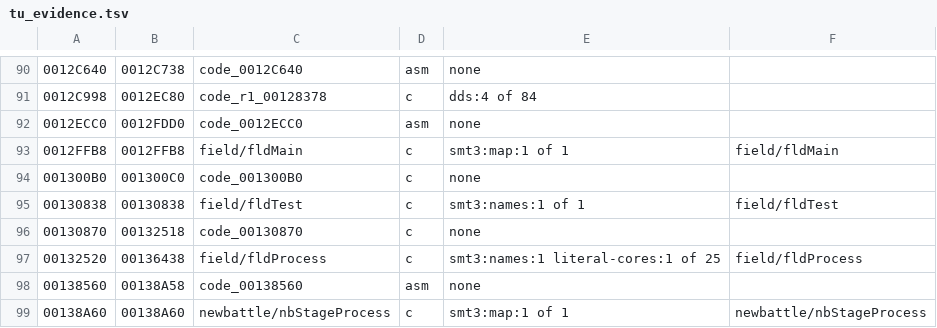
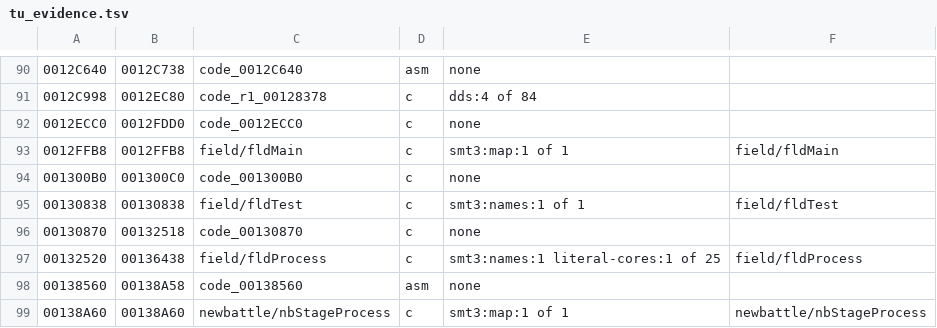
Before and after one commit to Megami-Decomps/raidou-decomp, a TSV file: config/raidou2/tu_evidence.tsv, drawn as a sheet; only a part is shown, gaps mark what is left out; the diff names each change by its address in the sheet, - before the commit and + after, or states it on an @@ line.

```diff
--- a/config/raidou2/tu_evidence.tsv
+++ b/config/raidou2/tu_evidence.tsv
-D92: asm
+D92: c
```
Also changed, not shown: docs/matching/INDEX.tsv, 23 other files.
